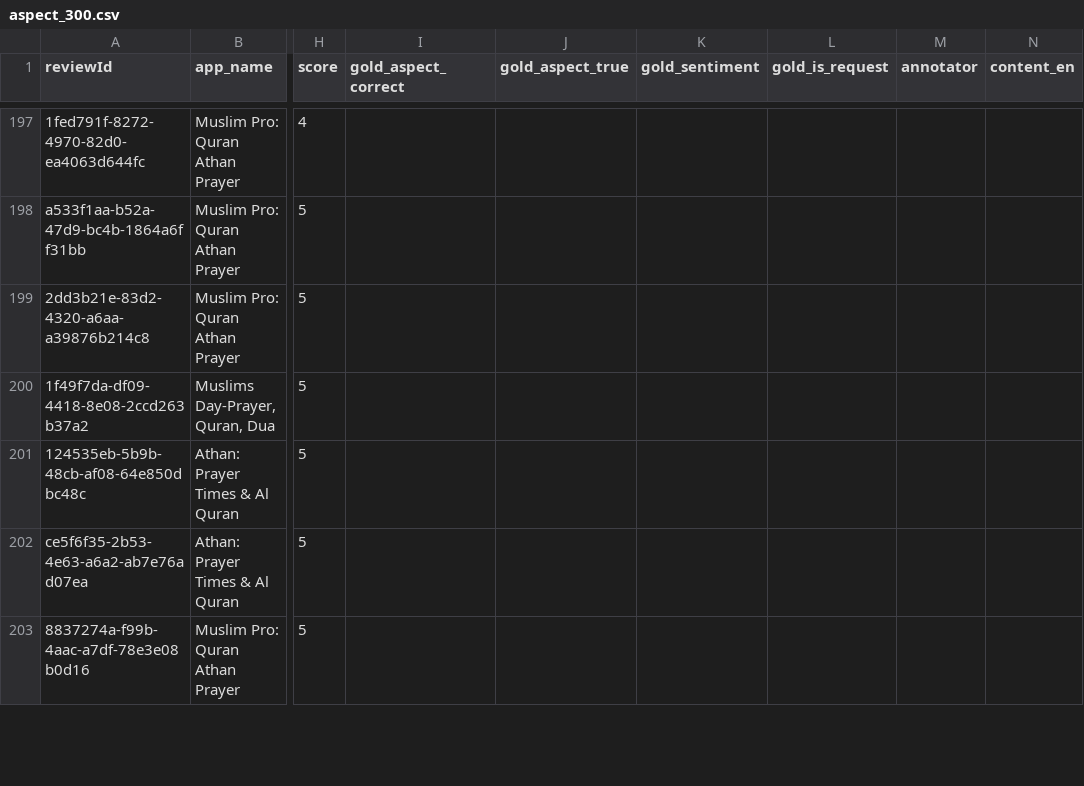
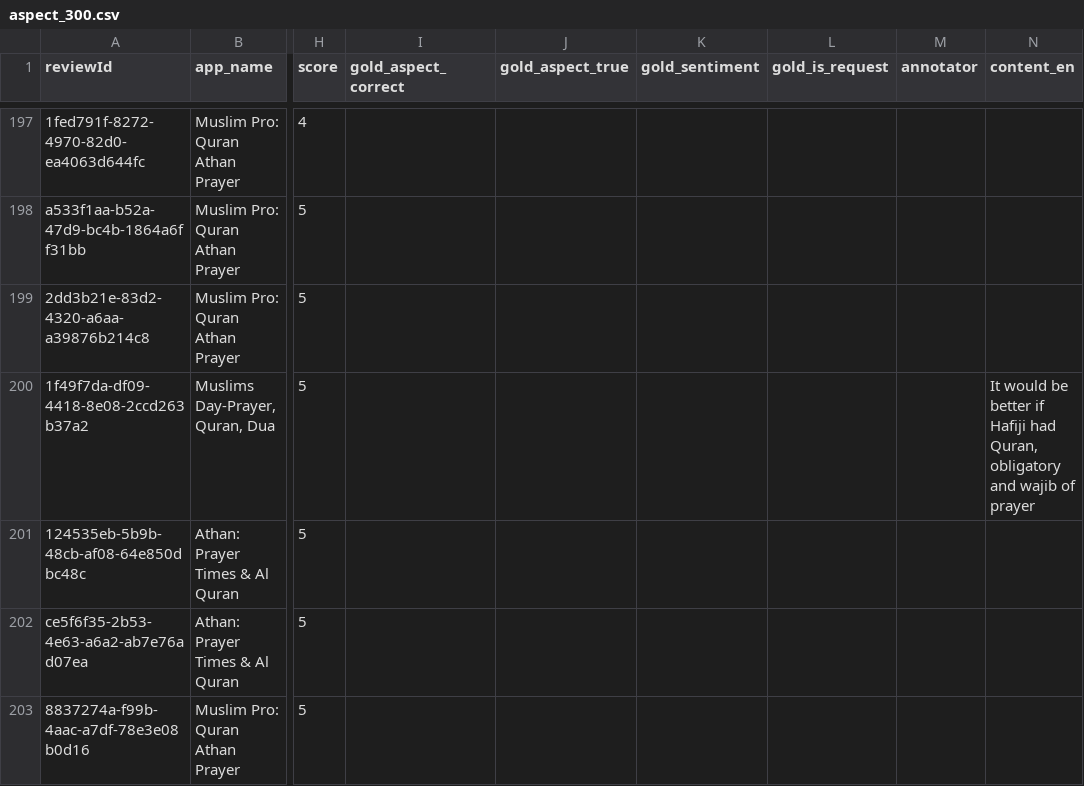
Before and after one commit to TawhidUmar9/Salat-App-Research, a CSV file: src/data/gold_labels/aspect_300.csv, drawn as a sheet; only a part is shown, gaps mark what is left out; the diff names each change by its address in the sheet, - before the commit and + after, or states it on an @@ line.

```diff
--- a/src/data/gold_labels/aspect_300.csv
+++ b/src/data/gold_labels/aspect_300.csv
-N200 (content_en): (empty)
+N200 (content_en): It would be better if Hafiji had Quran, obligatory and wajib of prayer
```
Also changed, not shown: src/data/gold_labels/demand_precision_sample.csv, src/data/gold_labels/doc_500.csv, 3 other files.
